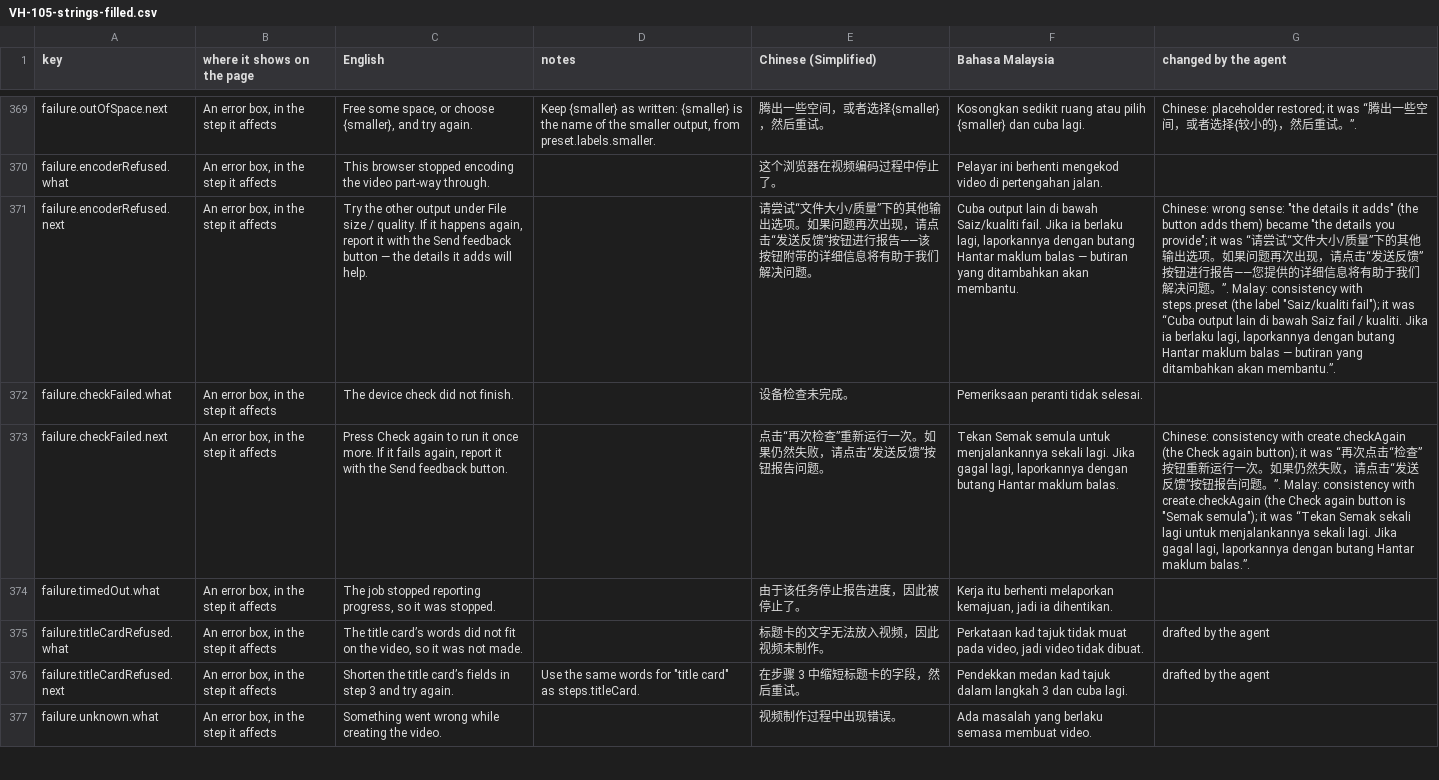
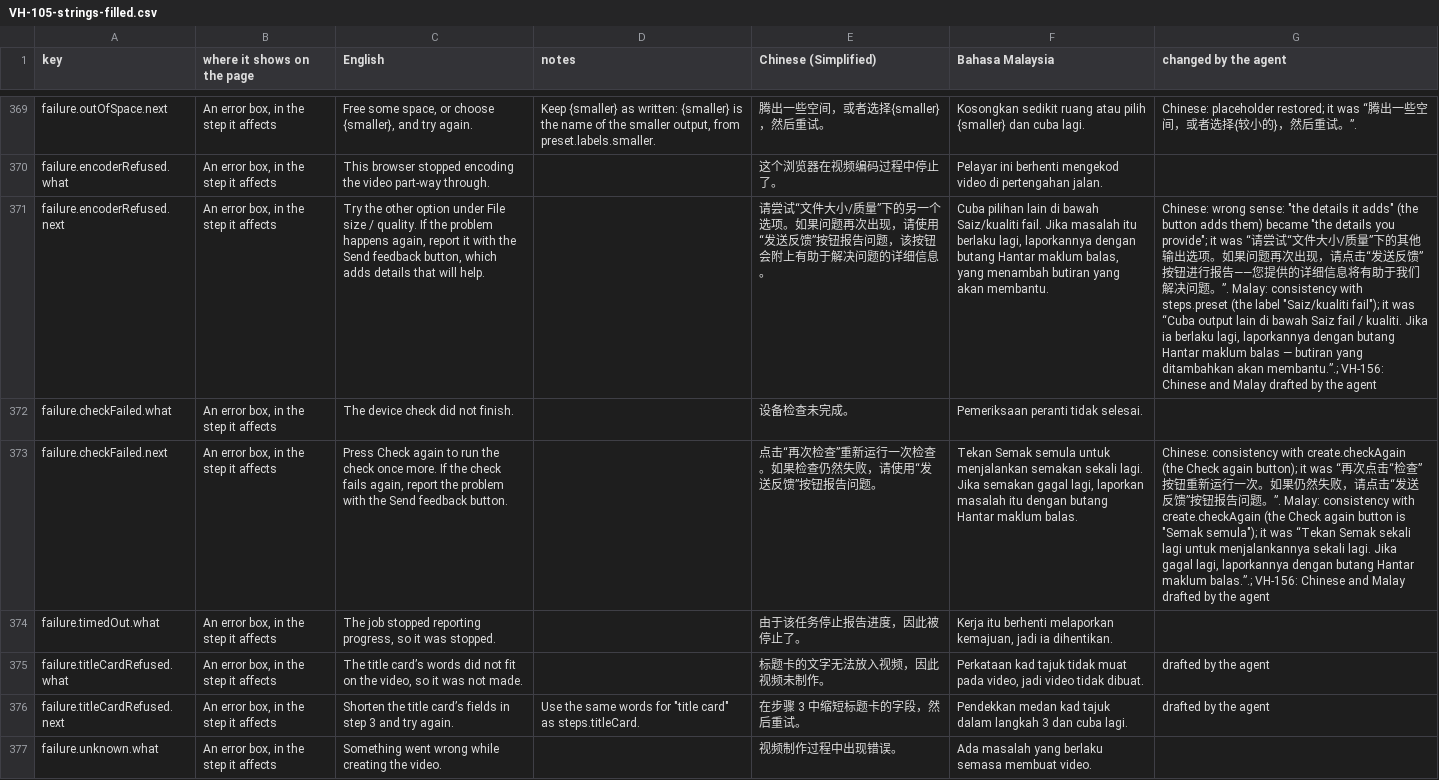
Before and after one commit to djDAOjones/UoN-Video-Helper, a CSV file: reviews/2026-10-18/VH-105-strings-filled.csv, drawn as a sheet; only a part is shown, gaps mark what is left out; the diff covers the shown part only; the diff names each change by its address in the sheet, - before the commit and + after, or states it on an @@ line.

```diff
--- a/reviews/2026-10-18/VH-105-strings-filled.csv
+++ b/reviews/2026-10-18/VH-105-strings-filled.csv
-C371 (English): …the other output under File size / quality. If it happens again, report it with the Send feedback button — the details it adds will help.
+C371 (English): …the other option under File size / quality. If the problem happens again, report it with the Send feedback button, which adds details that will help.
-E371 (Chinese (Simplified)): …量”下的其他输出选项。如果问题再次出现，请点击“发送反馈”按钮进行报告——该按钮附带的详细信息将有助于我们解决问题。
+E371 (Chinese (Simplified)): …量”下的另一个选项。如果问题再次出现，请使用“发送反馈”按钮报告问题，该按钮会附上有助于解决问题的详细信息。
-F371 (Bahasa Malaysia): Cuba output lain di bawah Saiz/kualiti fail. Jika ia berlaku lagi, laporkannya dengan butang Hantar maklum balas — butiran yang ditambahkan akan membantu.
+F371 (Bahasa Malaysia): Cuba pilihan lain di bawah Saiz/kualiti fail. Jika masalah itu berlaku lagi, laporkannya dengan butang Hantar maklum balas, yang menambah butiran yang akan membantu.
-G371 (changed by the agent): …ditambahkan akan membantu.”.
+G371 (changed by the agent): …ditambahkan akan membantu.”.; VH-156: Chinese and Malay drafted by the agent
-C373 (English): …to run it once more. If it fails again, report it with the…
+C373 (English): …to run the check once more. If the check fails again, report the problem with the…
-E373 (Chinese (Simplified)): 点击“再次检查”重新运行一次。如果仍然失败，请点击“发送反馈”按钮报告问题。
+E373 (Chinese (Simplified)): 点击“再次检查”重新运行一次检查。如果检查仍然失败，请使用“发送反馈”按钮报告问题。
-F373 (Bahasa Malaysia): …semula untuk menjalankannya sekali lagi. Jika gagal lagi, laporkannya dengan butang…
+F373 (Bahasa Malaysia): …semula untuk menjalankan semakan sekali lagi. Jika semakan gagal lagi, laporkan masalah itu dengan butang…
-G373 (changed by the agent): …Hantar maklum balas.”.
+G373 (changed by the agent): …Hantar maklum balas.”.; VH-156: Chinese and Malay drafted by the agent
```
Also changed, not shown: 149 edited cells elsewhere in this file, 20 other files.
